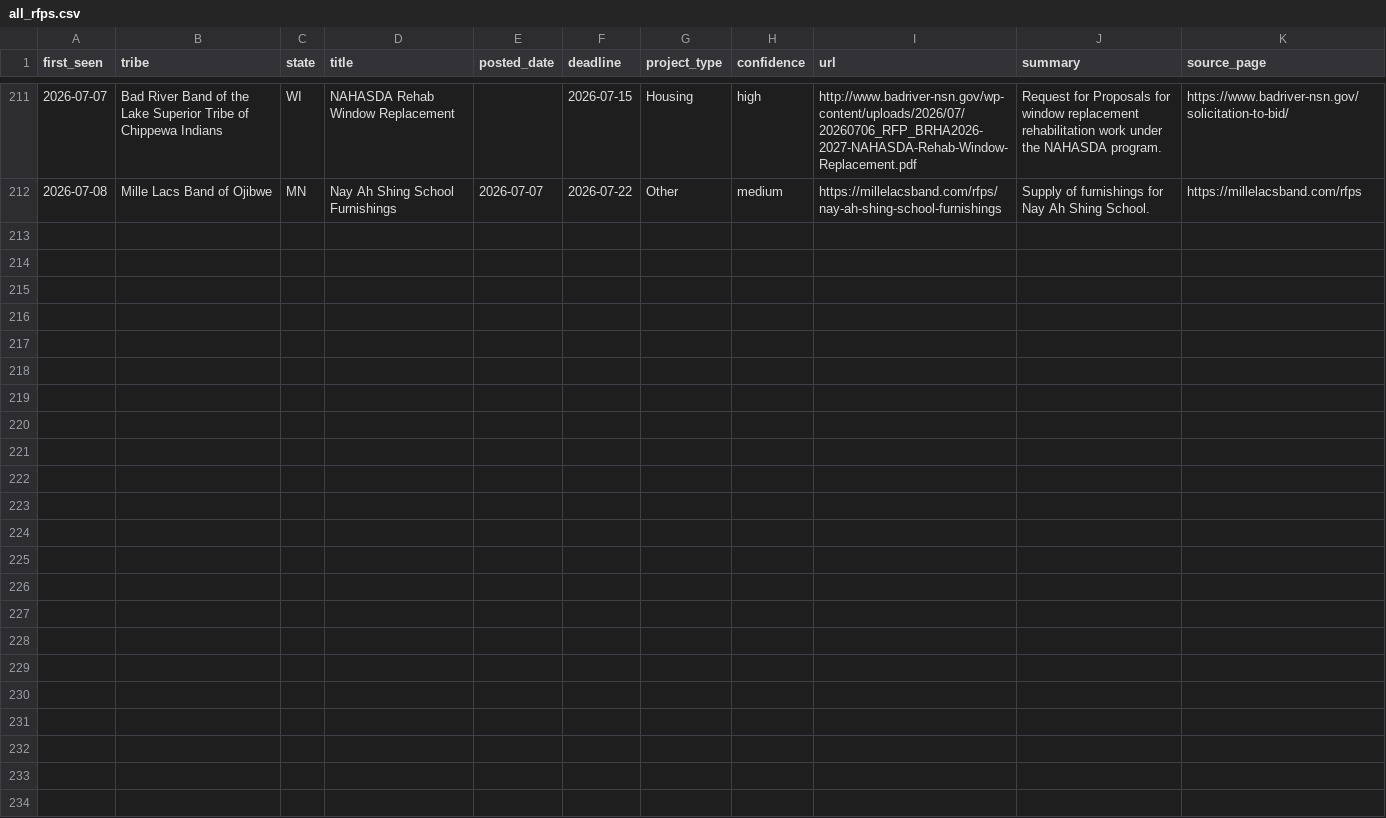
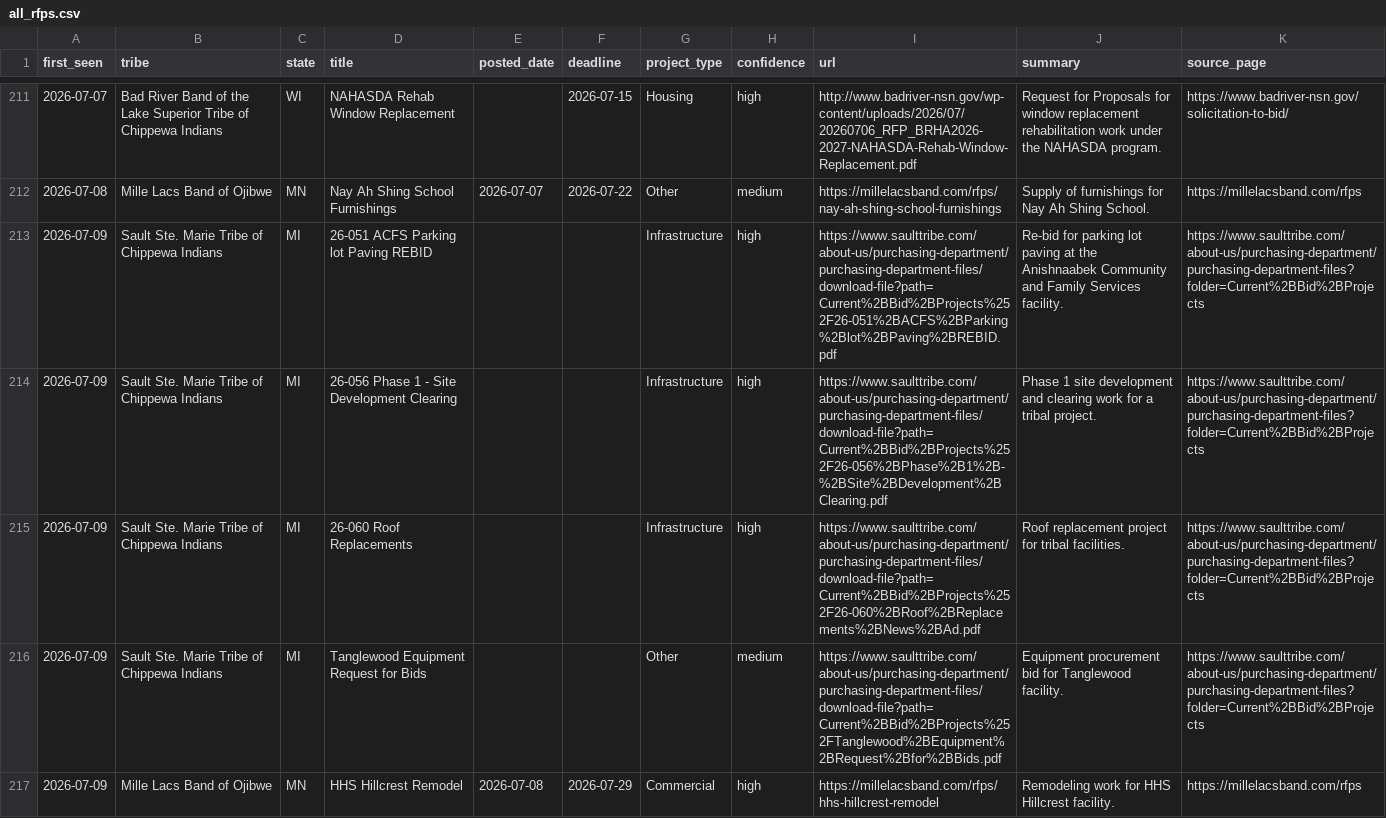
Before and after one commit to revelinvestments/tribal-rfp-scraper, a CSV file: data/all_rfps.csv, drawn as a sheet; only a part is shown, gaps mark what is left out; the diff covers the shown part only; the diff names each change by its address in the sheet, - before the commit and + after, or states it on an @@ line.

```diff
--- a/data/all_rfps.csv
+++ b/data/all_rfps.csv
+row 213: 2026-07-09 | Sault Ste. Marie Tribe of Chippewa Indians | MI | 26-051 ACFS Parking lot Paving REBID |  |  | Infrastructure | high | https://www.saulttribe.com/about-us/purchasing-department/purchasing-department-files/download-file?path=Current%2BBid%2BProjects%252F26-051%2BACFS%2BParking%2Blot%2BPaving%2BREBID.pdf | Re-bid for parking lot paving at the Anishnaabek Community and Family Services facility. | https://www.saulttribe.com/about-us/purchasing-department/purchasing-department-files?folder=Current%2BBid%2BProjects
+row 214: 2026-07-09 | Sault Ste. Marie Tribe of Chippewa Indians | MI | 26-056 Phase 1 - Site Development Clearing |  |  | Infrastructure | high | https://www.saulttribe.com/about-us/purchasing-department/purchasing-department-files/download-file?path=Current%2BBid%2BProjects%252F26-056%2BPhase%2B1%2B-%2BSite%2BDevelopment%2BClearing.pdf | Phase 1 site development and clearing work for a tribal project. | https://www.saulttribe.com/about-us/purchasing-department/purchasing-department-files?folder=Current%2BBid%2BProjects
+row 215: 2026-07-09 | Sault Ste. Marie Tribe of Chippewa Indians | MI | 26-060 Roof Replacements |  |  | Infrastructure | high | https://www.saulttribe.com/about-us/purchasing-department/purchasing-department-files/download-file?path=Current%2BBid%2BProjects%252F26-060%2BRoof%2BReplacements%2BNews%2BAd.pdf | Roof replacement project for tribal facilities. | https://www.saulttribe.com/about-us/purchasing-department/purchasing-department-files?folder=Current%2BBid%2BProjects
+row 216: 2026-07-09 | Sault Ste. Marie Tribe of Chippewa Indians | MI | Tanglewood Equipment Request for Bids |  |  | Other | medium | https://www.saulttribe.com/about-us/purchasing-department/purchasing-department-files/download-file?path=Current%2BBid%2BProjects%252FTanglewood%2BEquipment%2BRequest%2Bfor%2BBids.pdf | Equipment procurement bid for Tanglewood facility. | https://www.saulttribe.com/about-us/purchasing-department/purchasing-department-files?folder=Current%2BBid%2BProjects
+row 217: 2026-07-09 | Mille Lacs Band of Ojibwe | MN | HHS Hillcrest Remodel | 2026-07-08 | 2026-07-29 | Commercial | high | https://millelacsband.com/rfps/hhs-hillcrest-remodel | Remodeling work for HHS Hillcrest facility. | https://millelacsband.com/rfps
```
Also changed, not shown: 4 added rows elsewhere in this file, data/new_rfps.csv, 2 other files.
